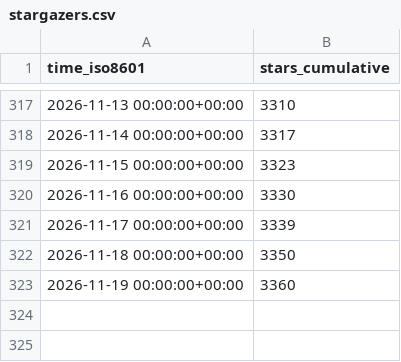
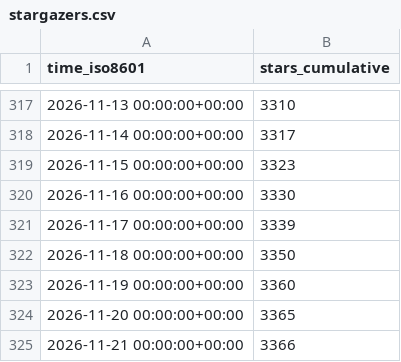
Before and after one commit to maziggy/bambuddy, a CSV file: maziggy/bambuddy/ghrs-data/stargazers.csv, drawn as a sheet; only a part is shown, gaps mark what is left out.

```diff
--- a/maziggy/bambuddy/ghrs-data/stargazers.csv
+++ b/maziggy/bambuddy/ghrs-data/stargazers.csv
@@ -323 +323,3 @@ time_iso8601,stars_cumulative
 2026-11-19 00:00:00+00:00,3360
+2026-11-20 00:00:00+00:00,3365
+2026-11-21 00:00:00+00:00,3366
```
Also changed, not shown: maziggy/bambuddy/ghrs-data/forks.csv.
